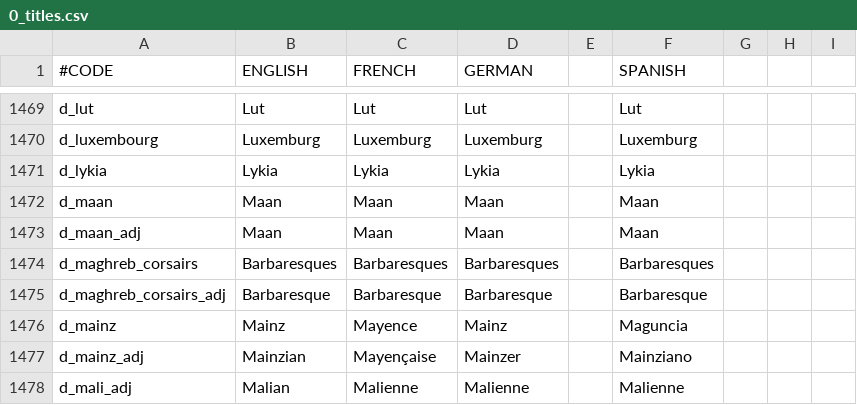
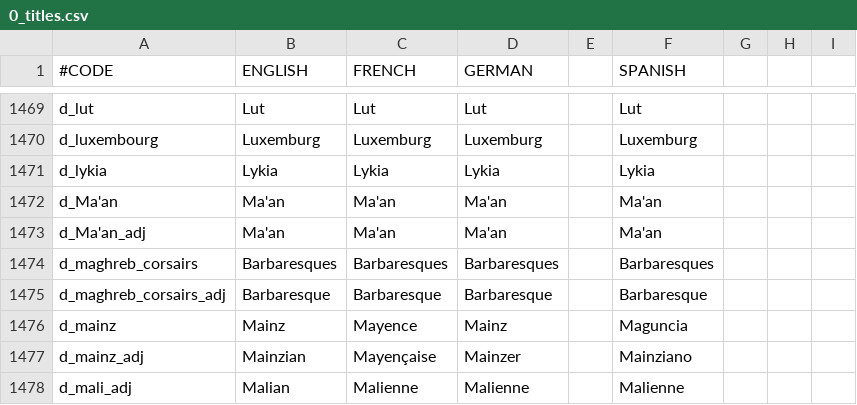
Before and after one commit to localiser/CK2Plus-Core, a CSV file: CK2Plus/localisation/0_titles.csv, drawn as a sheet; only a part is shown, gaps mark what is left out; the diff names each change by its address in the sheet, - before the commit and + after, or states it on an @@ line.

```diff
--- a/CK2Plus/localisation/0_titles.csv
+++ b/CK2Plus/localisation/0_titles.csv
-A1472 (#CODE): d_maan
+A1472 (#CODE): d_Ma'an
-B1472:B1473 (ENGLISH): Maan
+B1472:B1473 (ENGLISH): Ma'an
-C1472:C1473 (FRENCH): Maan
+C1472:C1473 (FRENCH): Ma'an
-D1472:D1473 (GERMAN): Maan
+D1472:D1473 (GERMAN): Ma'an
-F1472:F1473 (SPANISH): Maan
+F1472:F1473 (SPANISH): Ma'an
-A1473 (#CODE): d_maan_adj
+A1473 (#CODE): d_Ma'an_adj
```
Also changed, not shown: CK2Plus/localisation/0_provinces.csv.
